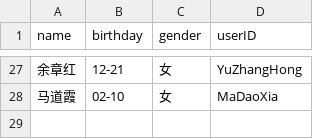
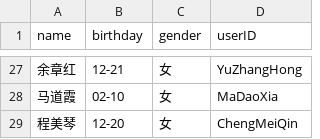
Before and after one commit to 1THOF500/gongkai-data, a CSV file: birthday.csv, drawn as a sheet; only a part is shown, gaps mark what is left out.

Commit message:
Update birthday.csv

```diff
--- a/birthday.csv
+++ b/birthday.csv
@@ -28 +28,2 @@
 马道霞,02-10,女,MaDaoXia
+程美琴,12-20,女,ChengMeiQin
```
